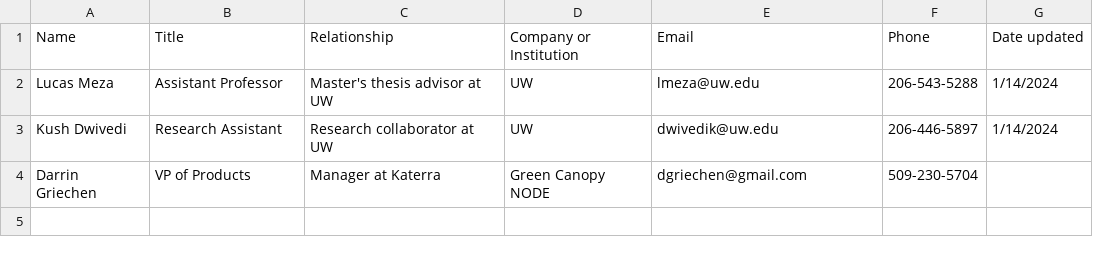
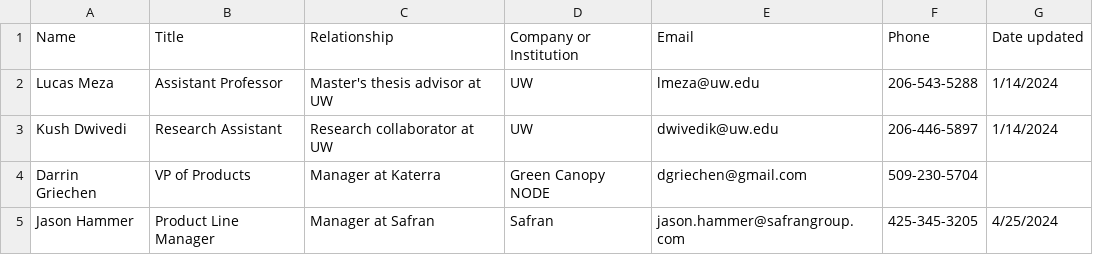
Before and after one commit to cogawi/resume, a CSV file: references.csv, drawn as a sheet.

Commit message:
updated resume and references
updated resume for Meta job
added Jason as reference

```diff
--- a/references.csv
+++ b/references.csv
@@ -4 +4,2 @@ Kush Dwivedi,Research Assistant,Research collaborator at UW,UW,dwivedik@uw.edu,2
 Darrin Griechen,VP of Products,Manager at Katerra,Green Canopy NODE,dgriechen@gmail.com,509-230-5704,
+Jason Hammer,Product Line Manager,Manager at Safran,Safran,jason.hammer@safrangroup.com,425-345-3205,4/25/2024
```
Also changed, not shown: 2 other files.
